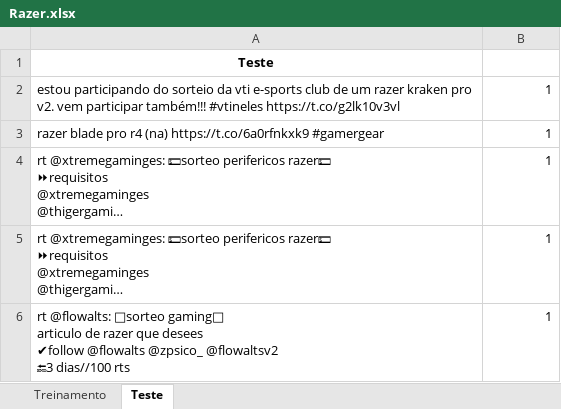
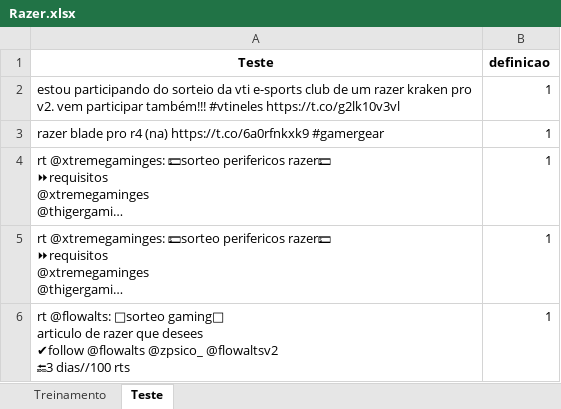
Before and after one commit to heliopn/Razer_Data_Analysis, an Excel workbook: Razer.xlsx, sheet Teste, drawn as a sheet; only a part is shown; long unchanged cells end in …; values as stored, in another font and other column widths than the file's, no borders; the diff names each change by its address in the sheet, - before the commit and + after, or states it on an @@ line.

```diff
--- a/Razer.xlsx (sheet Teste)
+++ b/Razer.xlsx (sheet Teste)
-B1: (empty)
+B1: definicao
```
Also changed, not shown: sheet Treinamento, 1 other file.
